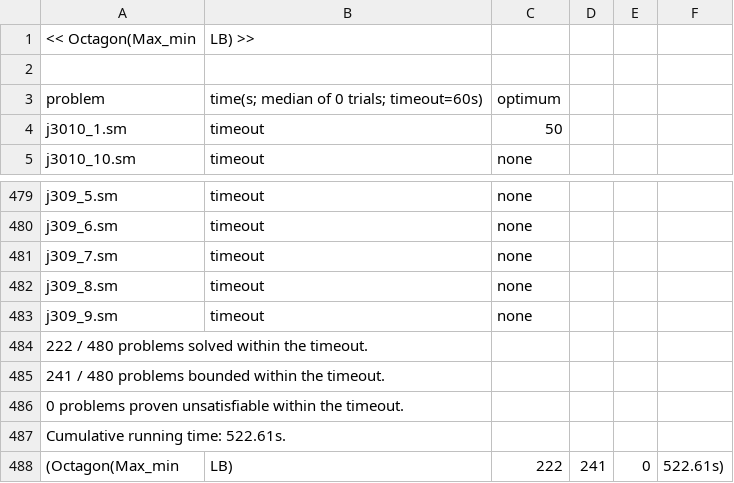
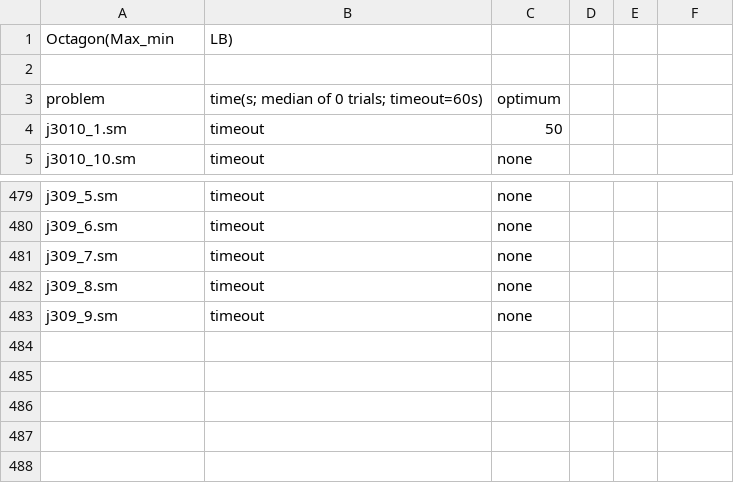
Before and after one commit to mpelleau/AbSolute, a CSV file: benchmark/database/rcpsp/j30/absolute-03-04-ca3f8b0/octagon-max_min-lb.csv, drawn as a sheet; only a part is shown, gaps mark what is left out; removed rows and columns are numbered as before the commit, all else as after; the diff names each change by its address in the sheet, - before the commit and + after, or states it on an @@ line.

```diff
--- a/benchmark/database/rcpsp/j30/absolute-03-04-ca3f8b0/octagon-max_min-lb.csv
+++ b/benchmark/database/rcpsp/j30/absolute-03-04-ca3f8b0/octagon-max_min-lb.csv
-row 1: << Octagon(Max_min | LB) >>
+row 1: Octagon(Max_min | LB)
-row 484: 222 / 480 problems solved within the timeout.
-row 485: 241 / 480 problems bounded within the timeout.
-row 486: 0 problems proven unsatisfiable within the timeout.
-row 487: Cumulative running time: 522.61s.
-row 488: (Octagon(Max_min | LB) | 222 | 241 | 0 | 522.61s)
```
Also changed, not shown: benchmark/database/rcpsp/j30/absolute-03-04-ca3f8b0/octagon-min_max-lb.csv, benchmark/database/rcpsp/j30/absolute-03-04-ca3f8b0/octagon-mslf-all.csv, 25 other files.
